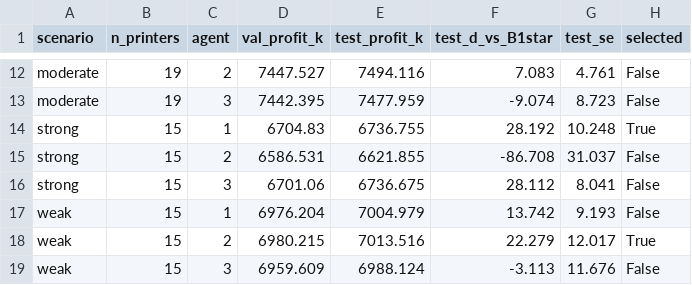
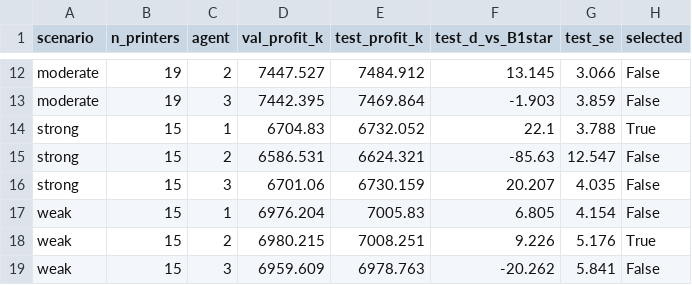
Before and after one commit to kovalyovserggr/line-agro-drone-dqn, a CSV file: docs/article3/tables/table4_agent_selection.csv, drawn as a sheet; only a part is shown, gaps mark what is left out; the diff covers the shown part only; the diff names each change by its address in the sheet, - before the commit and + after, or states it on an @@ line.

```diff
--- a/docs/article3/tables/table4_agent_selection.csv
+++ b/docs/article3/tables/table4_agent_selection.csv
-E12 (test_profit_k): 7494.116
+E12 (test_profit_k): 7484.912
-F12 (test_d_vs_B1star): 7.083
+F12 (test_d_vs_B1star): 13.145
-G12 (test_se): 4.761
+G12 (test_se): 3.066
-E13 (test_profit_k): 7477.959
+E13 (test_profit_k): 7469.864
-F13 (test_d_vs_B1star): -9.074
+F13 (test_d_vs_B1star): -1.903
-G13 (test_se): 8.723
+G13 (test_se): 3.859
-E14 (test_profit_k): 6736.755
+E14 (test_profit_k): 6732.052
-F14 (test_d_vs_B1star): 28.192
+F14 (test_d_vs_B1star): 22.1
-G14 (test_se): 10.248
+G14 (test_se): 3.788
-E15 (test_profit_k): 6621.855
+E15 (test_profit_k): 6624.321
-F15 (test_d_vs_B1star): -86.708
+F15 (test_d_vs_B1star): -85.63
-G15 (test_se): 31.037
+G15 (test_se): 12.547
-E16 (test_profit_k): 6736.675
+E16 (test_profit_k): 6730.159
-F16 (test_d_vs_B1star): 28.112
+F16 (test_d_vs_B1star): 20.207
-G16 (test_se): 8.041
+G16 (test_se): 4.035
-E17 (test_profit_k): 7004.979
+E17 (test_profit_k): 7005.83
-F17 (test_d_vs_B1star): 13.742
+F17 (test_d_vs_B1star): 6.805
-G17 (test_se): 9.193
+G17 (test_se): 4.154
-E18 (test_profit_k): 7013.516
+E18 (test_profit_k): 7008.251
-F18 (test_d_vs_B1star): 22.279
+F18 (test_d_vs_B1star): 9.226
-G18 (test_se): 12.017
+G18 (test_se): 5.176
-E19 (test_profit_k): 6988.124
+E19 (test_profit_k): 6978.763
-F19 (test_d_vs_B1star): -3.113
+F19 (test_d_vs_B1star): -20.262
-G19 (test_se): 11.676
+G19 (test_se): 5.841
```
Also changed, not shown: 30 edited cells elsewhere in this file, docs/article3/figures/fig_degradation_data.csv, docs/article3/figures/fig_scenario_map_data.csv, 29 other files.
